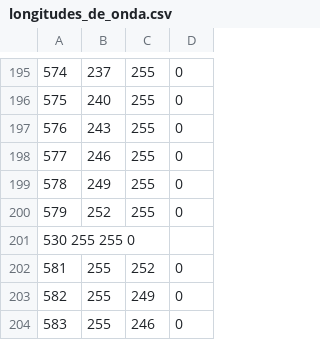
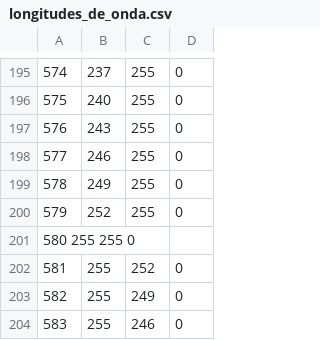
Before and after one commit to aherrera3/Visualizacion-Practica-Docente, a CSV file: longitudes_de_onda.csv, drawn as a sheet; only a part is shown, gaps mark what is left out.

```diff
--- a/longitudes_de_onda.csv
+++ b/longitudes_de_onda.csv
@@ -200,3 +200,3 @@
 579	252	255	0
-530 255 255 0
+580 255 255 0
 581	255	252	0
```
Also changed, not shown: 2 other files.
